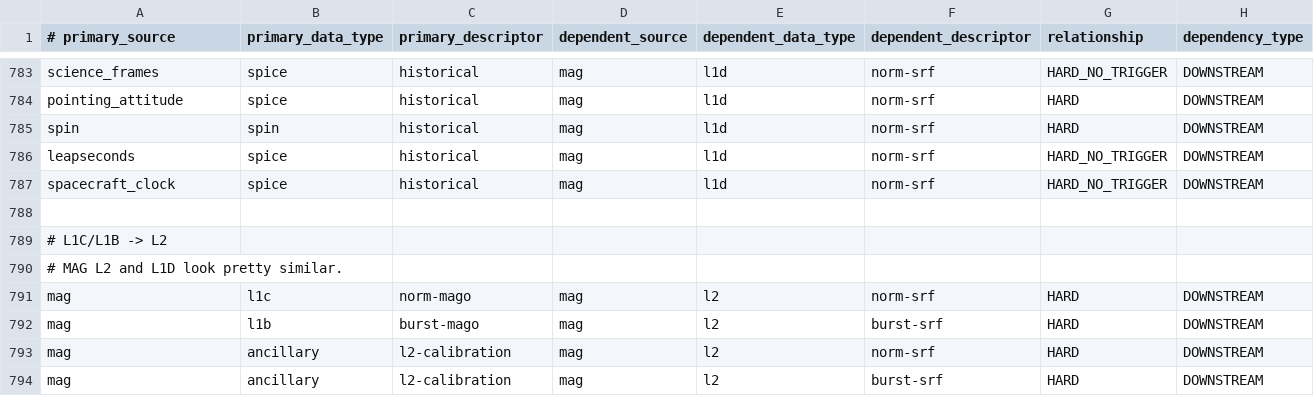
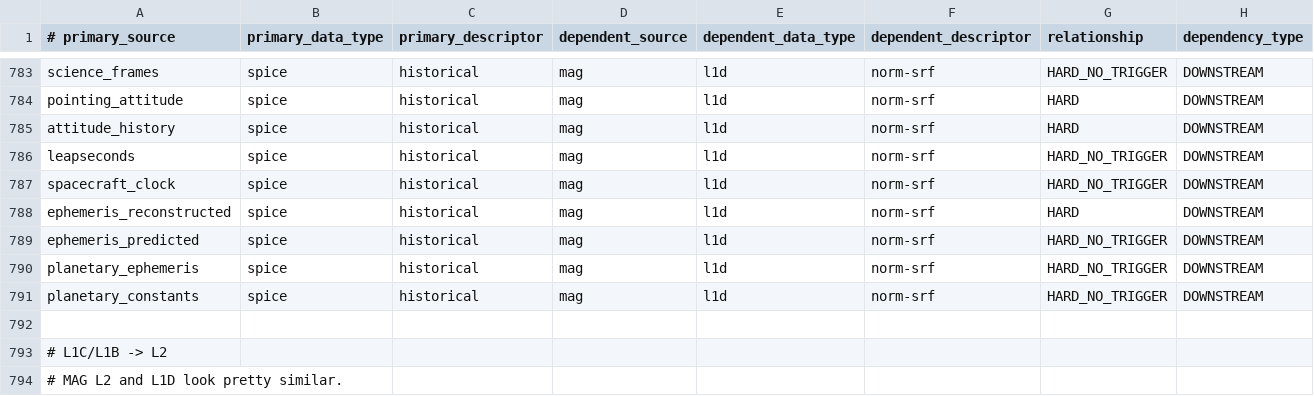
Before and after one commit to laspsandoval/sds-data-manager, a CSV file: sds_data_manager/lambda_code/SDSCode/pipeline_lambdas/dependency_config.csv, drawn as a sheet; only a part is shown, gaps mark what is left out; the shorter side is filled out with more unchanged rows; the diff covers the shown part only.

Commit message:
Adding SPICE dependencies for MAG L1D/L2 (#988)
* Adding SPICE dependencies for MAG L1D/L2

* Adding attitude history, removing spin

```diff
--- a/sds_data_manager/lambda_code/SDSCode/pipeline_lambdas/dependency_config.csv
+++ b/sds_data_manager/lambda_code/SDSCode/pipeline_lambdas/dependency_config.csv
@@ -784,5 +784,9 @@ science_frames, spice, historical, mag, l1d, norm-srf, HARD_NO_TRIGGER, DOWNSTRE
 pointing_attitude, spice, historical, mag, l1d, norm-srf, HARD, DOWNSTREAM
-spin, spin, historical, mag, l1d, norm-srf, HARD, DOWNSTREAM
+attitude_history, spice, historical, mag, l1d, norm-srf, HARD, DOWNSTREAM
 leapseconds, spice, historical, mag, l1d, norm-srf, HARD_NO_TRIGGER, DOWNSTREAM
 spacecraft_clock, spice, historical, mag, l1d, norm-srf, HARD_NO_TRIGGER, DOWNSTREAM
+ephemeris_reconstructed, spice, historical, mag, l1d, norm-srf, HARD, DOWNSTREAM
+ephemeris_predicted, spice, historical, mag, l1d, norm-srf, HARD_NO_TRIGGER, DOWNSTREAM
+planetary_ephemeris, spice, historical, mag, l1d, norm-srf, HARD_NO_TRIGGER, DOWNSTREAM
+planetary_constants, spice, historical, mag, l1d, norm-srf, HARD_NO_TRIGGER, DOWNSTREAM
 
```
Also changed, not shown: 10 added rows elsewhere in this file.
